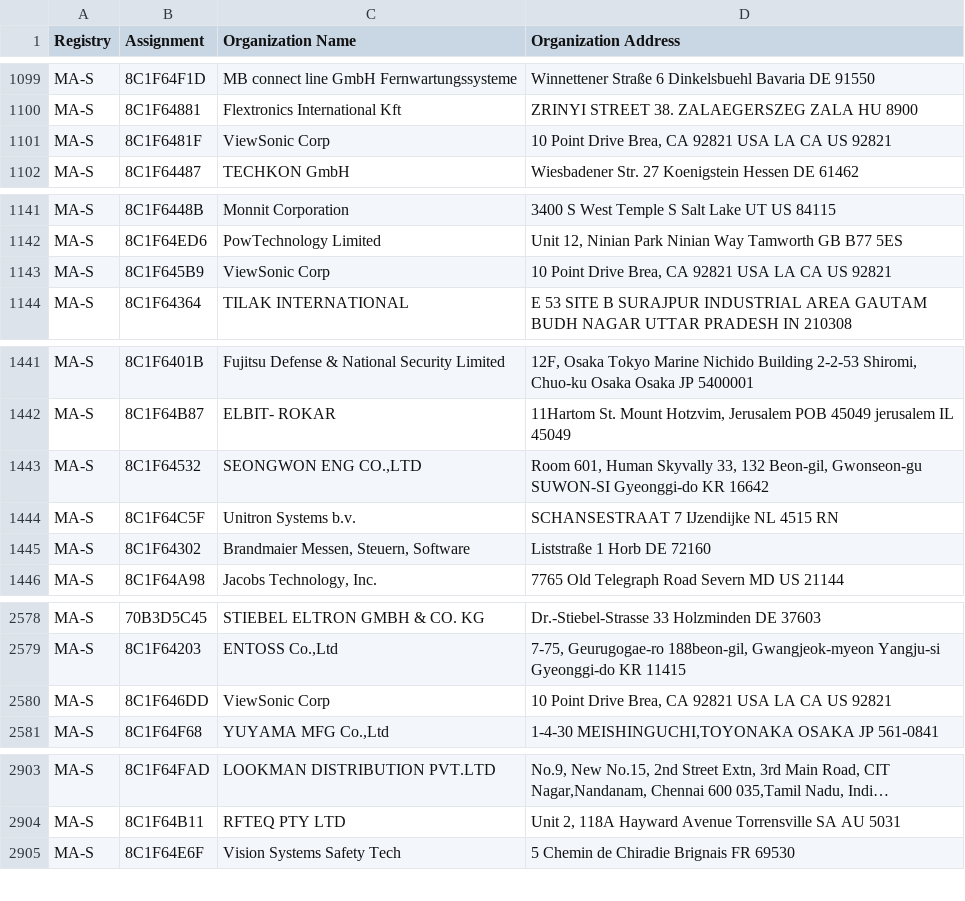
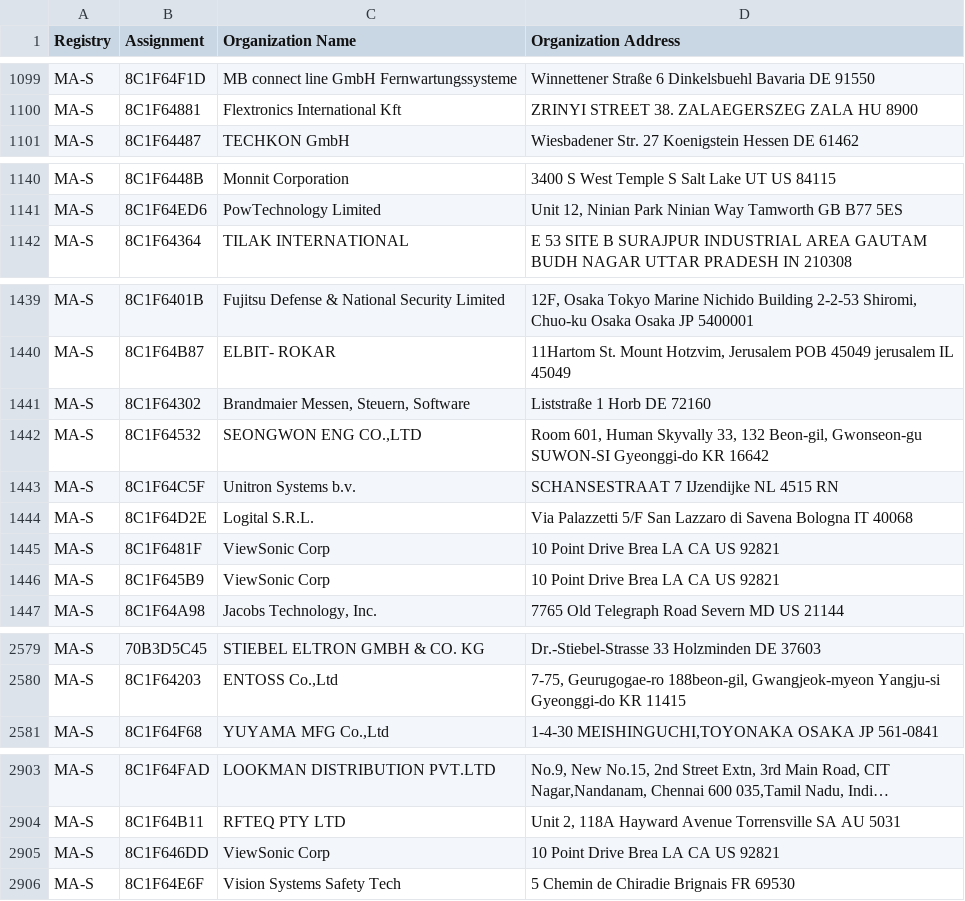
Before and after one commit to runZeroInc/mac-tracker, a CSV file: data/ieee/oui36.csv, drawn as a sheet; only a part is shown, gaps mark what is left out; long unchanged cells end in …; removed rows and columns are numbered as before the commit, all else as after; the diff covers the shown part only; the diff names each change by its address in the sheet, - before the commit and + after, or states it on an @@ line.

```diff
--- a/data/ieee/oui36.csv
+++ b/data/ieee/oui36.csv
-row 1101: MA-S | 8C1F6481F | ViewSonic Corp | 10 Point Drive Brea, CA 92821 USA LA CA US 92821
-row 1143: MA-S | 8C1F645B9 | ViewSonic Corp | 10 Point Drive Brea, CA 92821 USA LA CA US 92821
@@ row 1445 moved to row 1441: MA-S @@
+row 1444: MA-S | 8C1F64D2E | Logital S.R.L. | Via Palazzetti 5/F San Lazzaro di Savena Bologna IT 40068
+row 1445: MA-S | 8C1F6481F | ViewSonic Corp | 10 Point Drive Brea LA CA US 92821
+row 1446: MA-S | 8C1F645B9 | ViewSonic Corp | 10 Point Drive Brea LA CA US 92821
-row 2580: MA-S | 8C1F646DD | ViewSonic Corp | 10 Point Drive Brea, CA 92821 USA LA CA US 92821
+row 2905: MA-S | 8C1F646DD | ViewSonic Corp | 10 Point Drive Brea LA CA US 92821
```
Also changed, not shown: 6 added rows, 4 removed rows and 22 moved rows elsewhere in this file, data/ieee/cid.csv, data/ieee/mam.csv, 4 other files.
